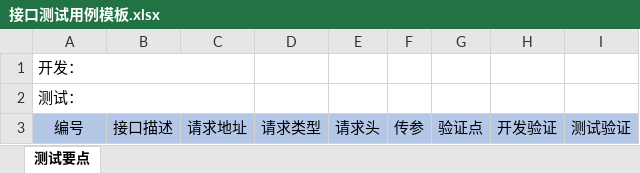
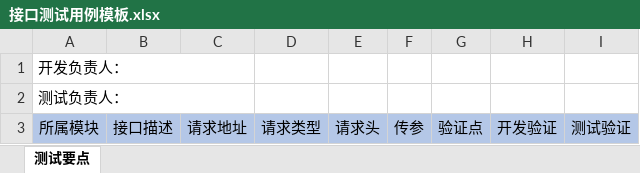
Before and after one commit to binary-husky/gpt_academic, an Excel workbook: docs/template/接口测试用例模板.xlsx, sheet 测试要点, drawn as a sheet; values as stored, in another font and other column widths than the file's, no borders; the diff names each change by its address in the sheet, - before the commit and + after, or states it on an @@ line.

```diff
--- a/docs/template/接口测试用例模板.xlsx (sheet 测试要点)
+++ b/docs/template/接口测试用例模板.xlsx (sheet 测试要点)
-A1: 开发：
+A1: 开发负责人：
-A2: 测试：
+A2: 测试负责人：
-A3: 编号
+A3: 所属模块
```
Also changed, not shown: 1 other file.
